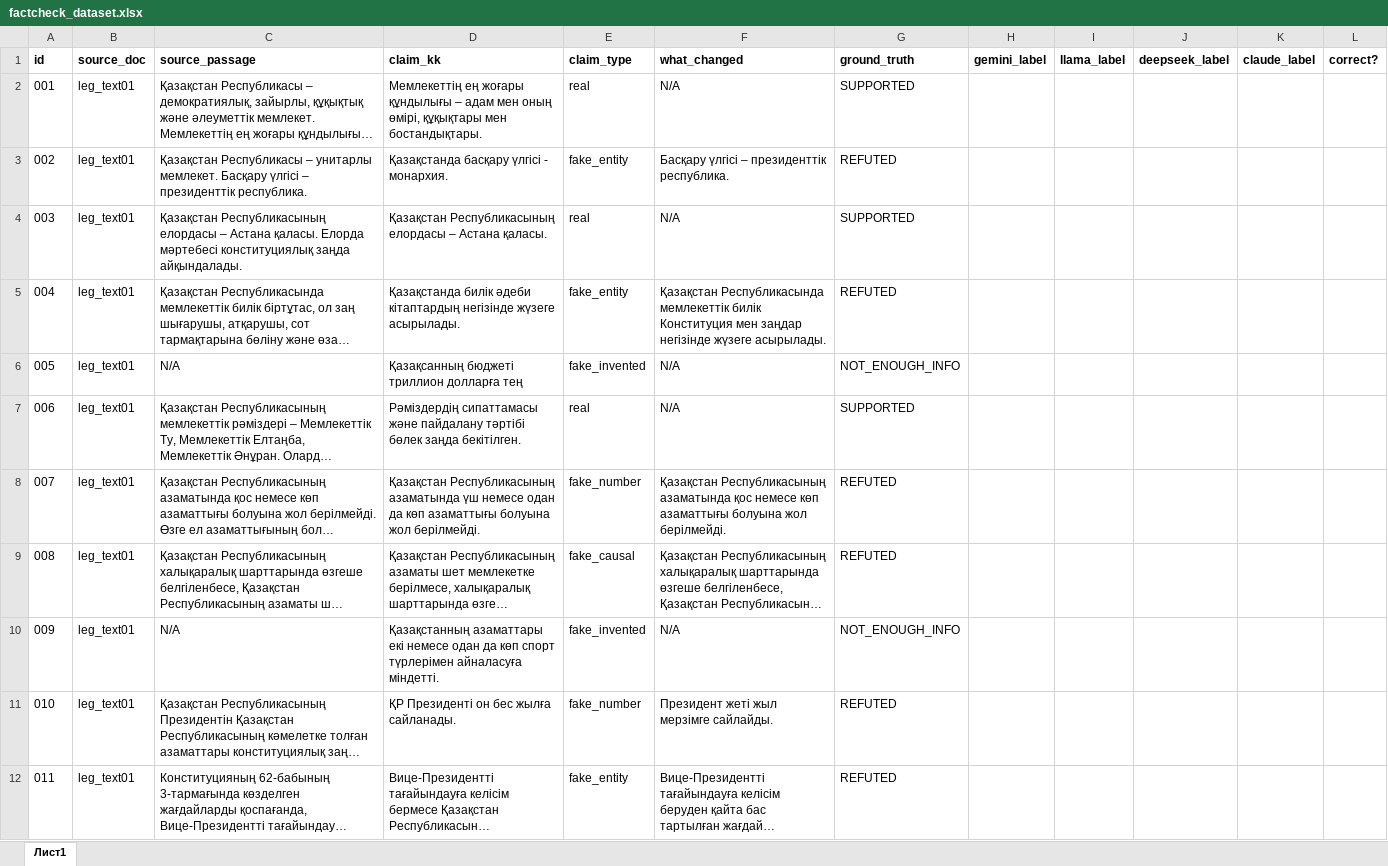
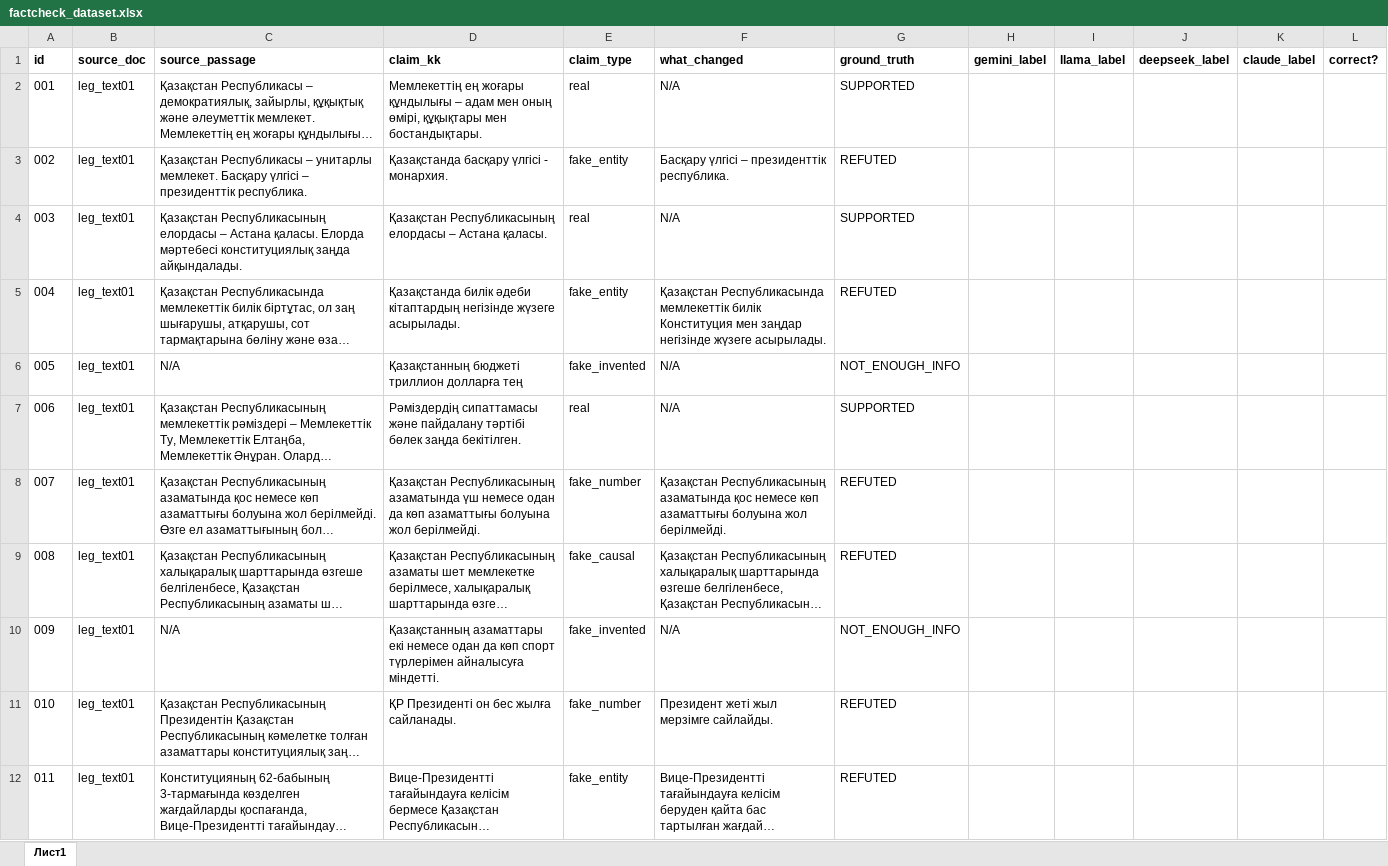
Before and after one commit to Tim2190/kazakh-factcheck-benchmark, an Excel workbook: factcheck_dataset.xlsx, sheet Лист1, drawn as a sheet; only a part is shown; long unchanged cells end in …; values as stored, in another font and other column widths than the file's, no borders; charts and pictures not drawn; the diff names each change by its address in the sheet, - before the commit and + after, or states it on an @@ line.

```diff
--- a/factcheck_dataset.xlsx (sheet Лист1)
+++ b/factcheck_dataset.xlsx (sheet Лист1)
-D6 (claim_kk): Қазақсанның бюджеті триллион долларға тең
+D6 (claim_kk): Қазақстанның бюджеті триллион долларға тең
-D10 (claim_kk): …спорт түрлерімен айналасуға міндетті.
+D10 (claim_kk): …спорт түрлерімен айналысуға міндетті.
```
Also changed, not shown: charts or pictures.
